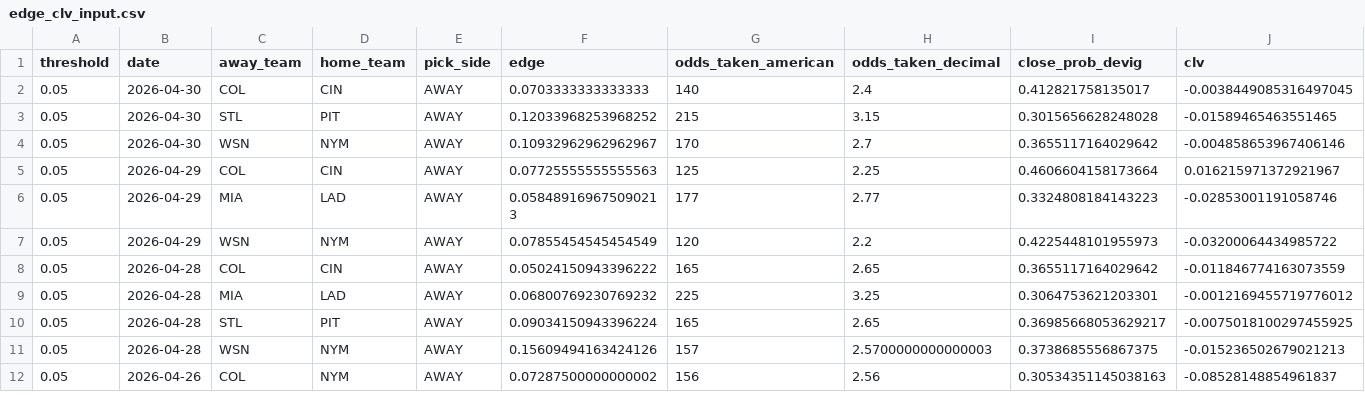
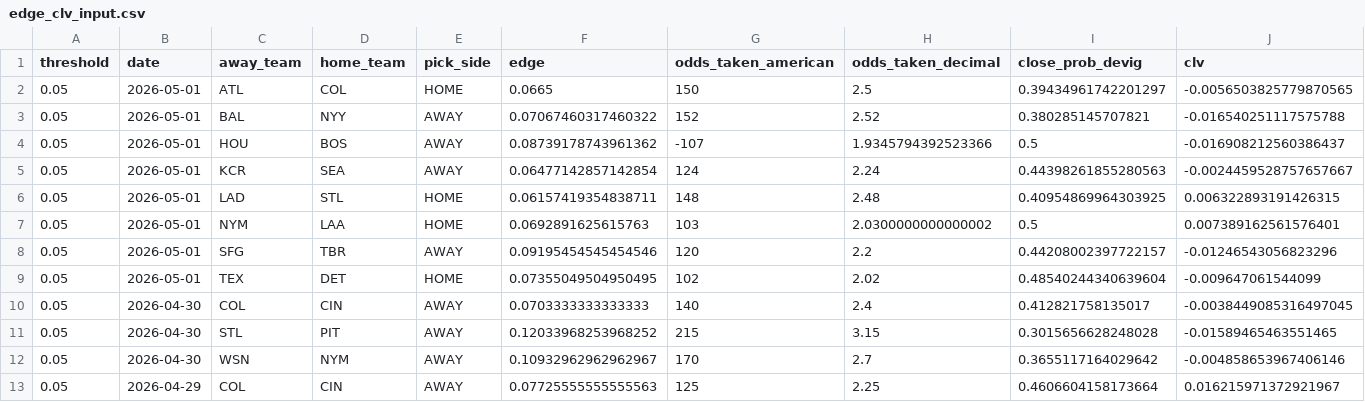
Before and after one commit to ClutchSheets/mlb-f5-forecaster, a CSV file: edge_clv_input.csv, drawn as a sheet; only a part is shown; the shorter side is filled out with more unchanged rows; rows hold the shown columns only; the diff names each change by its address in the sheet, - before the commit and + after, or states it on an @@ line.

```diff
--- a/edge_clv_input.csv
+++ b/edge_clv_input.csv
+row 2: 0.05 | 2026-05-01 | ATL | COL | HOME | 0.0665 | 150 | 2.5 | 0.39434961742201297 | -0.0056503825779870565
+row 3: 0.05 | 2026-05-01 | BAL | NYY | AWAY | 0.07067460317460322 | 152 | 2.52 | 0.380285145707821 | -0.016540251117575788
+row 4: 0.05 | 2026-05-01 | HOU | BOS | AWAY | 0.08739178743961362 | -107 | 1.9345794392523366 | 0.5 | -0.016908212560386437
+row 5: 0.05 | 2026-05-01 | KCR | SEA | AWAY | 0.06477142857142854 | 124 | 2.24 | 0.44398261855280563 | -0.0024459528757657667
+row 6: 0.05 | 2026-05-01 | LAD | STL | HOME | 0.06157419354838711 | 148 | 2.48 | 0.40954869964303925 | 0.006322893191426315
+row 7: 0.05 | 2026-05-01 | NYM | LAA | HOME | 0.0692891625615763 | 103 | 2.0300000000000002 | 0.5 | 0.007389162561576401
+row 8: 0.05 | 2026-05-01 | SFG | TBR | AWAY | 0.09195454545454546 | 120 | 2.2 | 0.44208002397722157 | -0.01246543056823296
+row 9: 0.05 | 2026-05-01 | TEX | DET | HOME | 0.07355049504950495 | 102 | 2.02 | 0.48540244340639604 | -0.009647061544099
```
Also changed, not shown: 1 other file.
